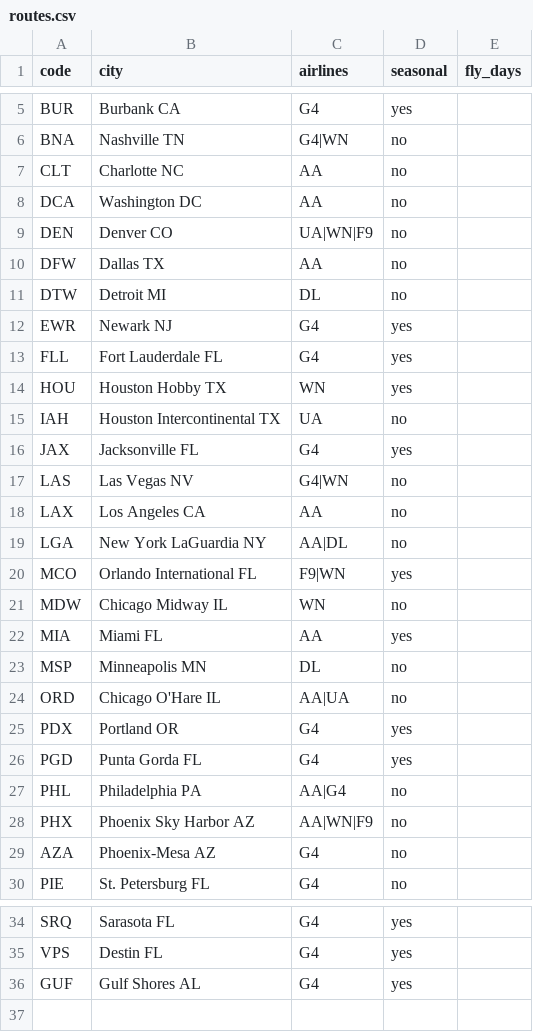
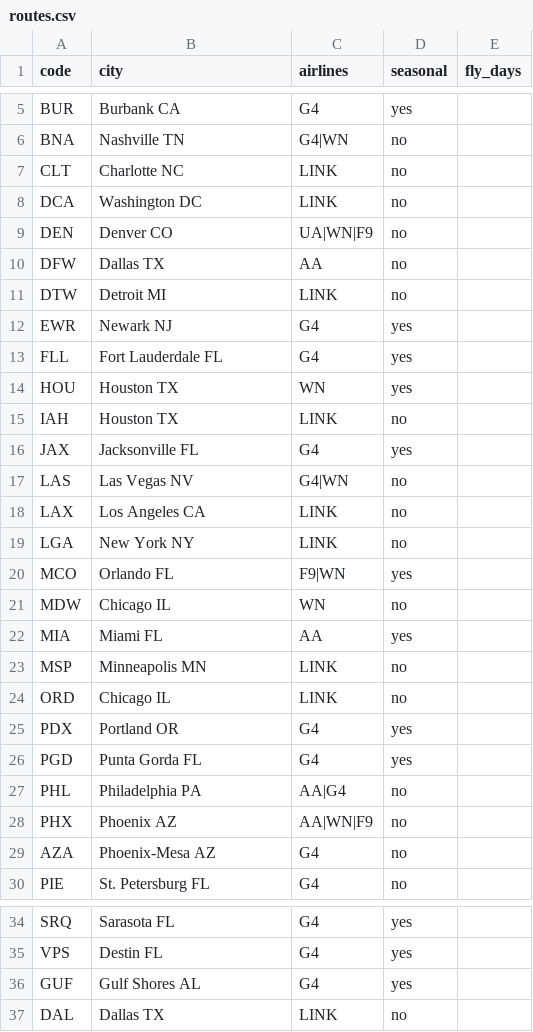
Before and after one commit to kfs80/DSMGetaway, a CSV file: routes.csv, drawn as a sheet; only a part is shown, gaps mark what is left out.

Commit message:
Update routes.csv

```diff
--- a/routes.csv
+++ b/routes.csv
@@ -6,20 +6,20 @@ BUR,Burbank CA,G4,yes,
 BNA,Nashville TN,G4|WN,no,
-CLT,Charlotte NC,AA,no,
-DCA,Washington DC,AA,no,
+CLT,Charlotte NC,LINK,no,
+DCA,Washington DC,LINK,no,
 DEN,Denver CO,UA|WN|F9,no,
 DFW,Dallas TX,AA,no,
-DTW,Detroit MI,DL,no,
+DTW,Detroit MI,LINK,no,
 EWR,Newark NJ,G4,yes,
 FLL,Fort Lauderdale FL,G4,yes,
-HOU,Houston Hobby TX,WN,yes,
-IAH,Houston Intercontinental TX,UA,no,
+HOU,Houston TX,WN,yes,
+IAH,Houston TX,LINK,no,
 JAX,Jacksonville FL,G4,yes,
 LAS,Las Vegas NV,G4|WN,no,
-LAX,Los Angeles CA,AA,no,
-LGA,New York LaGuardia NY,AA|DL,no,
-MCO,Orlando International FL,F9|WN,yes,
-MDW,Chicago Midway IL,WN,no,
+LAX,Los Angeles CA,LINK,no,
+LGA,New York NY,LINK,no,
+MCO,Orlando FL,F9|WN,yes,
+MDW,Chicago IL,WN,no,
 MIA,Miami FL,AA,yes,
-MSP,Minneapolis MN,DL,no,
-ORD,Chicago O'Hare IL,AA|UA,no,
+MSP,Minneapolis MN,LINK,no,
+ORD,Chicago IL,LINK,no,
 PDX,Portland OR,G4,yes,
@@ -27,3 +27,3 @@ PGD,Punta Gorda FL,G4,yes,
 PHL,Philadelphia PA,AA|G4,no,
-PHX,Phoenix Sky Harbor AZ,AA|WN|F9,no,
+PHX,Phoenix AZ,AA|WN|F9,no,
 AZA,Phoenix-Mesa AZ,G4,no,
@@ -36 +36,2 @@ VPS,Destin FL,G4,yes,
 GUF,Gulf Shores AL,G4,yes,
+DAL,Dallas TX,LINK,no,
```
